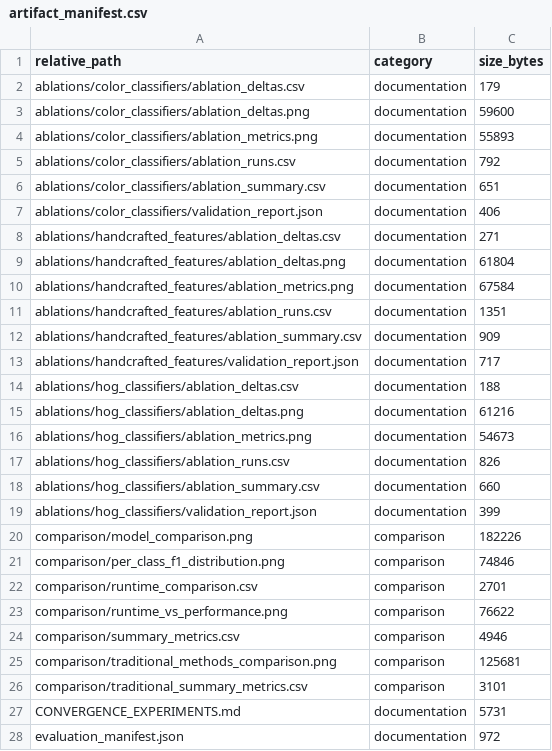
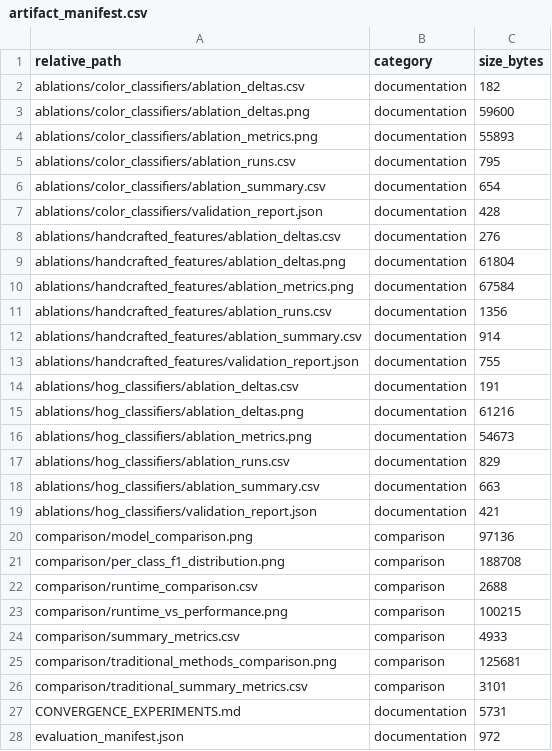
Before and after one commit to zdmmhl/COMP9517-NB_Class-project, a CSV file: outputs/final_results/inat500/artifact_manifest.csv, drawn as a sheet; only a part is shown; the diff covers the shown part only.

```diff
--- a/outputs/final_results/inat500/artifact_manifest.csv
+++ b/outputs/final_results/inat500/artifact_manifest.csv
@@ -1,25 +1,25 @@
 relative_path,category,size_bytes
-ablations/color_classifiers/ablation_deltas.csv,documentation,179
+ablations/color_classifiers/ablation_deltas.csv,documentation,182
 ablations/color_classifiers/ablation_deltas.png,documentation,59600
 ablations/color_classifiers/ablation_metrics.png,documentation,55893
-ablations/color_classifiers/ablation_runs.csv,documentation,792
-ablations/color_classifiers/ablation_summary.csv,documentation,651
-ablations/color_classifiers/validation_report.json,documentation,406
-ablations/handcrafted_features/ablation_deltas.csv,documentation,271
+ablations/color_classifiers/ablation_runs.csv,documentation,795
+ablations/color_classifiers/ablation_summary.csv,documentation,654
+ablations/color_classifiers/validation_report.json,documentation,428
+ablations/handcrafted_features/ablation_deltas.csv,documentation,276
 ablations/handcrafted_features/ablation_deltas.png,documentation,61804
 ablations/handcrafted_features/ablation_metrics.png,documentation,67584
-ablations/handcrafted_features/ablation_runs.csv,documentation,1351
-ablations/handcrafted_features/ablation_summary.csv,documentation,909
-ablations/handcrafted_features/validation_report.json,documentation,717
-ablations/hog_classifiers/ablation_deltas.csv,documentation,188
+ablations/handcrafted_features/ablation_runs.csv,documentation,1356
+ablations/handcrafted_features/ablation_summary.csv,documentation,914
+ablations/handcrafted_features/validation_report.json,documentation,755
+ablations/hog_classifiers/ablation_deltas.csv,documentation,191
 ablations/hog_classifiers/ablation_deltas.png,documentation,61216
 ablations/hog_classifiers/ablation_metrics.png,documentation,54673
-ablations/hog_classifiers/ablation_runs.csv,documentation,826
-ablations/hog_classifiers/ablation_summary.csv,documentation,660
-ablations/hog_classifiers/validation_report.json,documentation,399
-comparison/model_comparison.png,comparison,182226
-comparison/per_class_f1_distribution.png,comparison,74846
-comparison/runtime_comparison.csv,comparison,2701
-comparison/runtime_vs_performance.png,comparison,76622
-comparison/summary_metrics.csv,comparison,4946
+ablations/hog_classifiers/ablation_runs.csv,documentation,829
+ablations/hog_classifiers/ablation_summary.csv,documentation,663
+ablations/hog_classifiers/validation_report.json,documentation,421
+comparison/model_comparison.png,comparison,97136
+comparison/per_class_f1_distribution.png,comparison,188708
+comparison/runtime_comparison.csv,comparison,2688
+comparison/runtime_vs_performance.png,comparison,100215
+comparison/summary_metrics.csv,comparison,4933
 comparison/traditional_methods_comparison.png,comparison,125681
```
Also changed, not shown: 30 added rows and 13 edited cells elsewhere in this file, 34 other files.
